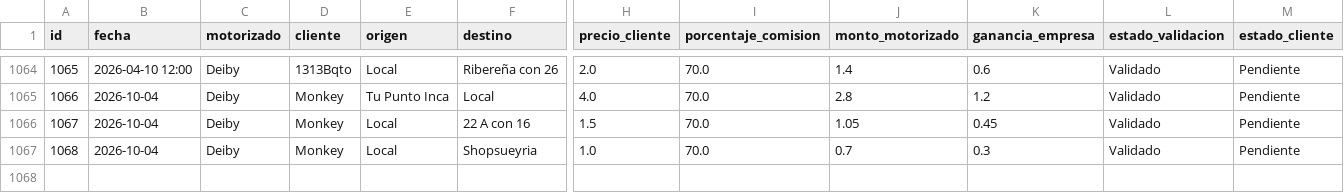
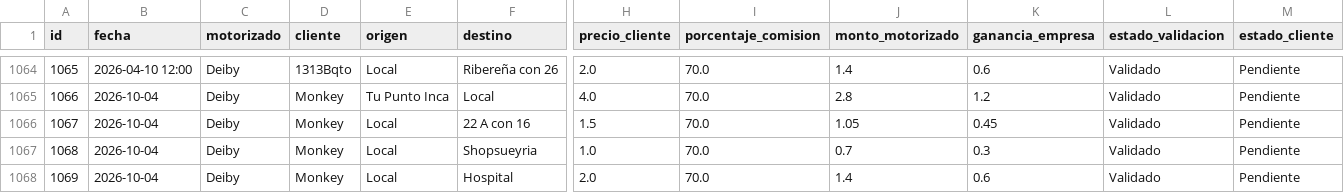
Before and after one commit to motovueltas-maker/Motovueltas-v2, a CSV file: servicios.csv, drawn as a sheet; only a part is shown, gaps mark what is left out; rows hold the shown columns only; the diff names each change by its address in the sheet, - before the commit and + after, or states it on an @@ line.

Commit message:
Nueva vuelta #1069 para Monkey

```diff
--- a/servicios.csv
+++ b/servicios.csv
+row 1068: 1069 | 2026-10-04 | Deiby | Monkey | Local | Hospital | 2.0 | 70.0 | 1.4 | 0.6 | Validado | Pendiente
```
